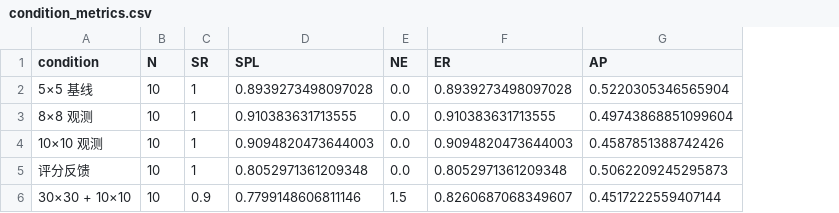
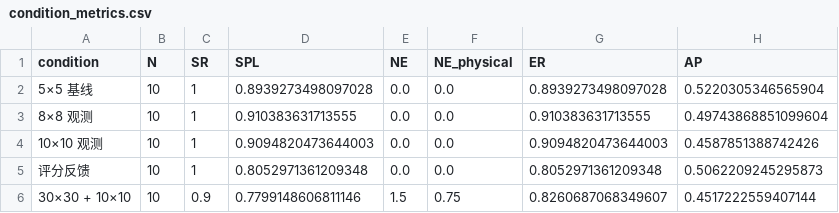
Before and after one commit to orange09-26/navigation-report, a CSV file: 10.26汇报/data/condition_metrics.csv, drawn as a sheet; only a part is shown; the diff names each change by its address in the sheet, - before the commit and + after, or states it on an @@ line.

```diff
--- a/10.26汇报/data/condition_metrics.csv
+++ b/10.26汇报/data/condition_metrics.csv
+column F (NE_physical), rows 2-6: 0.0 | 0.0 | 0.0 | 0.0 | 0.75
```
Also changed, not shown: 10.26汇报/data/per_episode_path_scores.csv, 7 other files.
